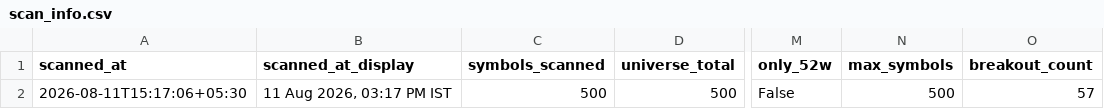
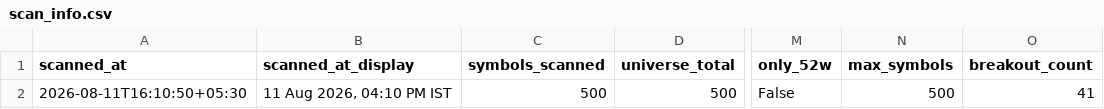
Before and after one commit to anilkumarkmys/breakoutscanner, a CSV file: data_cache/scan_info.csv, drawn as a sheet; only a part is shown, gaps mark what is left out; the diff names each change by its address in the sheet, - before the commit and + after, or states it on an @@ line.

```diff
--- a/data_cache/scan_info.csv
+++ b/data_cache/scan_info.csv
-A2 (scanned_at): 2026-08-11T15:17:06+05:30
+A2 (scanned_at): 2026-08-11T16:10:50+05:30
-B2 (scanned_at_display): 11 Aug 2026, 03:17 PM IST
+B2 (scanned_at_display): 11 Aug 2026, 04:10 PM IST
-O2 (breakout_count): 57
+O2 (breakout_count): 41
```
Also changed, not shown: data_cache/cpr_scan_info.csv, data_cache/cpr_scan_results.csv, 5 other files.
